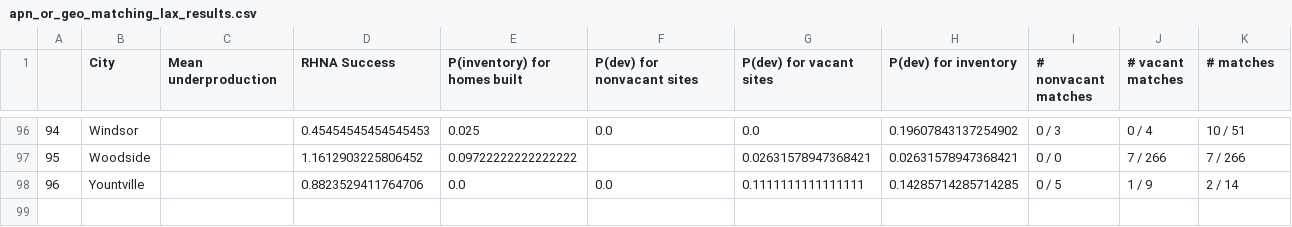
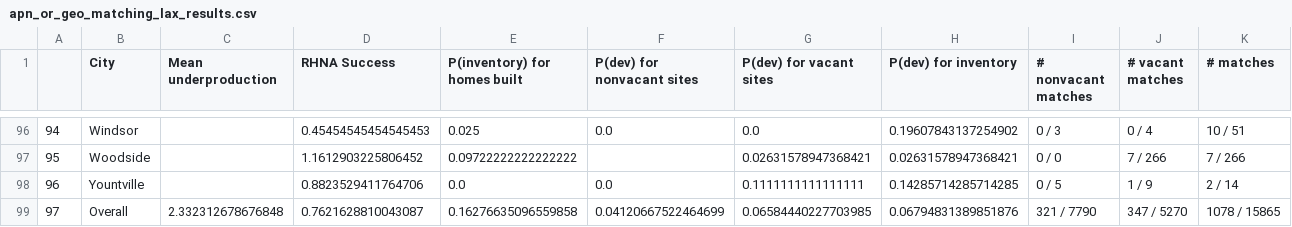
Before and after one commit to YIMBYdata/housing-elements, a CSV file: results/apn_or_geo_matching_lax_results.csv, drawn as a sheet; only a part is shown, gaps mark what is left out.

```diff
--- a/results/apn_or_geo_matching_lax_results.csv
+++ b/results/apn_or_geo_matching_lax_results.csv
@@ -98 +98,2 @@
 96,Yountville,,0.8823529411764706,0.0,0.0,0.1111111111111111,0.14285714285714285,0 / 5,1 / 9,2 / 14
+97,Overall,2.332312678676848,0.7621628810043087,0.16276635096559858,0.04120667522464699,0.06584440227703985,0.06794831389851876,321 / 7790,347 / 5270,1078 / 15865
```
Also changed, not shown: results/apn_matching_results.csv, results/apn_or_geo_matching_results.csv, 6 other files.
